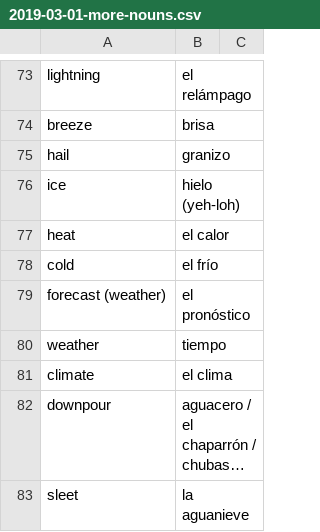
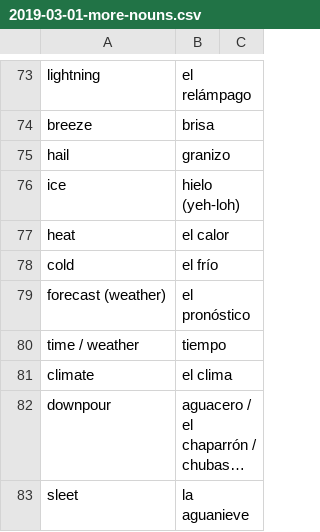
Before and after one commit to peterkrieg/anki-spanish-creator, a CSV file: words/2019-03-01-more-nouns.csv, drawn as a sheet; only a part is shown, gaps mark what is left out; long unchanged cells end in ….

```diff
--- a/words/2019-03-01-more-nouns.csv
+++ b/words/2019-03-01-more-nouns.csv
@@ -79,3 +79,3 @@ cold, el frío
 forecast (weather), el pronóstico
-weather, tiempo
+time / weather, tiempo
 climate, el clima
```
Also changed, not shown: words/2019-04-19.csv, 1 other file.
